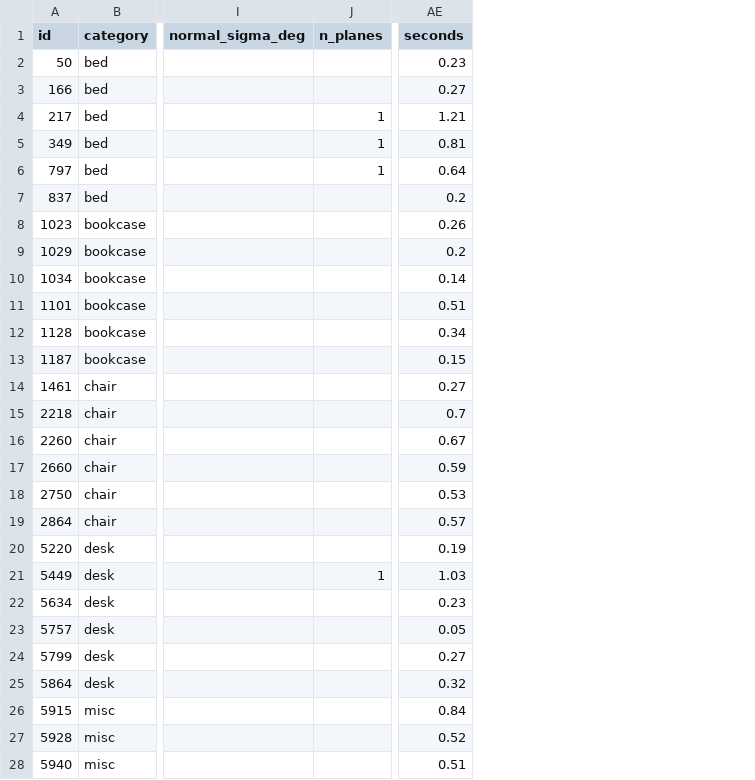
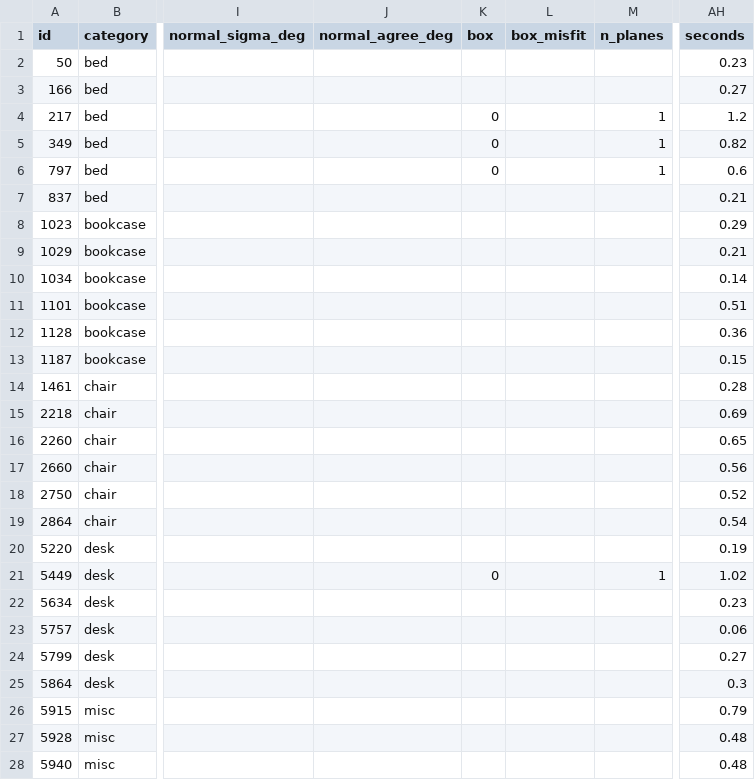
Before and after one commit to jaspek/single-image-3d, a CSV file: results/symmetry_features_status.csv, drawn as a sheet; only a part is shown, gaps mark what is left out; addresses are those after the commit; the diff covers the shown part only; the diff names each change by its address in the sheet, - before the commit and + after, or states it on an @@ line.

```diff
--- a/results/symmetry_features_status.csv
+++ b/results/symmetry_features_status.csv
+column J (normal_agree_deg), empty
+column K (box), rows 4-21: 0 | 0 | 0 |  |  |  |  |  |  |  |  |  |  |  |  |  |  | 0
+column L (box_misfit), empty
-AH4 (seconds): 1.21
+AH4 (seconds): 1.2
-AH5 (seconds): 0.81
+AH5 (seconds): 0.82
-AH6 (seconds): 0.64
+AH6 (seconds): 0.6
-AH7 (seconds): 0.2
+AH7 (seconds): 0.21
-AH8 (seconds): 0.26
+AH8 (seconds): 0.29
-AH9 (seconds): 0.2
+AH9 (seconds): 0.21
-AH12 (seconds): 0.34
+AH12 (seconds): 0.36
-AH14 (seconds): 0.27
+AH14 (seconds): 0.28
-AH15 (seconds): 0.7
+AH15 (seconds): 0.69
-AH16 (seconds): 0.67
+AH16 (seconds): 0.65
-AH17 (seconds): 0.59
+AH17 (seconds): 0.56
-AH18 (seconds): 0.53
+AH18 (seconds): 0.52
-AH19 (seconds): 0.57
+AH19 (seconds): 0.54
-AH21 (seconds): 1.03
+AH21 (seconds): 1.02
-AH23 (seconds): 0.05
+AH23 (seconds): 0.06
-AH25 (seconds): 0.32
+AH25 (seconds): 0.3
-AH26 (seconds): 0.84
+AH26 (seconds): 0.79
-AH27 (seconds): 0.52
+AH27 (seconds): 0.48
-AH28 (seconds): 0.51
+AH28 (seconds): 0.48
```
Also changed, not shown: 14 edited cells elsewhere in this file, results/shape/symmetry.csv, results/shape/symmetry_hull.csv, 15 other files.
